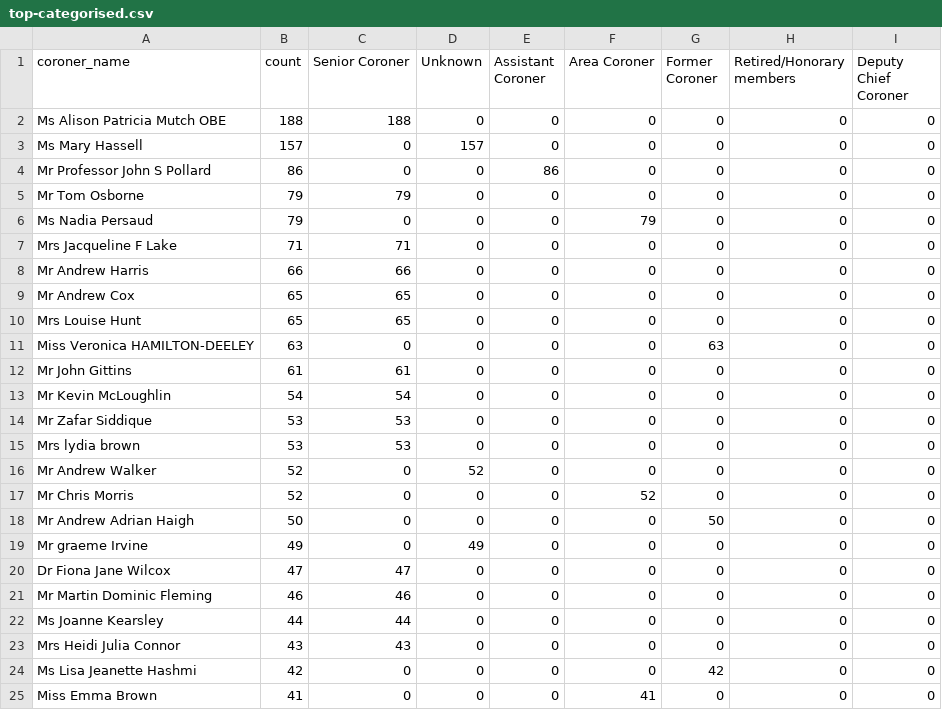
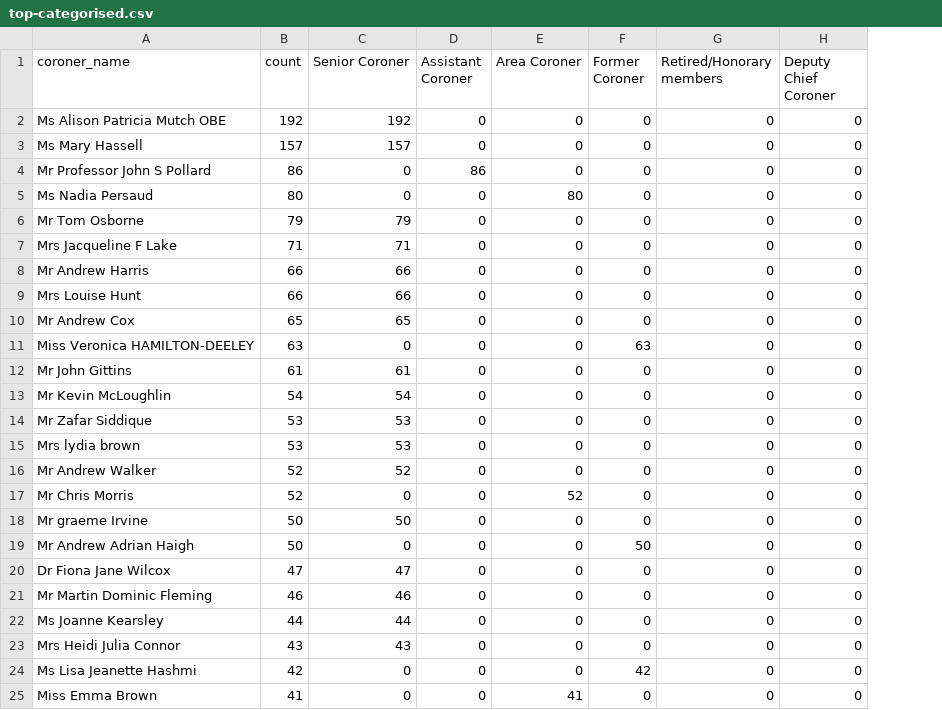
Before and after one commit to Mr-Helpful/preventable-deaths-scraper, a CSV file: src/analyse/counts/data/name/top-categorised.csv, drawn as a sheet; only a part is shown; removed rows and columns are numbered as before the commit, all else as after; the diff names each change by its address in the sheet, - before the commit and + after, or states it on an @@ line.

```diff
--- a/src/analyse/counts/data/name/top-categorised.csv
+++ b/src/analyse/counts/data/name/top-categorised.csv
-column D (Unknown), rows 2-5: 0 | 157 | 0 | 0; rows 7-9: all 0; rows 11-18: 0 | 0 | 0 | 0 | 0 | 52 | 0 | 0; rows 20-25: all 0
-B2 (count): 188
+B2 (count): 192
-C2 (Senior Coroner): 188
+C2 (Senior Coroner): 192
-C3 (Senior Coroner): 0
+C3 (Senior Coroner): 157
+row 5: Ms Nadia Persaud | 80 | 0 | 0 | 80 | 0 | 0 | 0
-row 6: Ms Nadia Persaud | 79 | 0 | 0 | 0 | 79 | 0 | 0 | 0
+row 9: Mrs Louise Hunt | 66 | 66 | 0 | 0 | 0 | 0 | 0
-row 10: Mrs Louise Hunt | 65 | 65 | 0 | 0 | 0 | 0 | 0 | 0
-C16 (Senior Coroner): 0
+C16 (Senior Coroner): 52
+row 18: Mr graeme Irvine | 50 | 50 | 0 | 0 | 0 | 0 | 0
-row 19: Mr graeme Irvine | 49 | 0 | 49 | 0 | 0 | 0 | 0 | 0
```
Also changed, not shown: src/analyse/counts/data/sent/rcpt-statuses.csv, src/analyse/counts/data/sent/sent-counts.csv, 26 other files.
